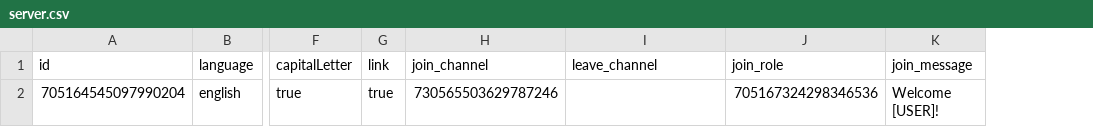
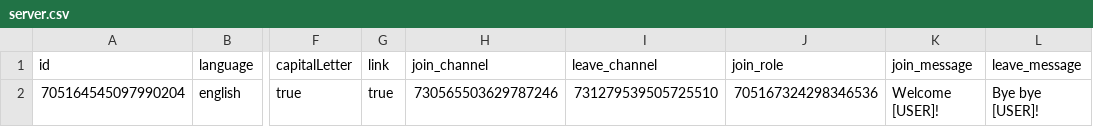
Before and after one commit to startpimp/PSS, a CSV file: res/server.csv, drawn as a sheet; only a part is shown, gaps mark what is left out; the diff names each change by its address in the sheet, - before the commit and + after, or states it on an @@ line.

```diff
--- a/res/server.csv
+++ b/res/server.csv
+column L (leave_message), row 2: Bye bye [USER]!
-I2 (leave_channel): (empty)
+I2 (leave_channel): 731279539505725510
```
Also changed, not shown: res/langs.csv, 14 other files.
